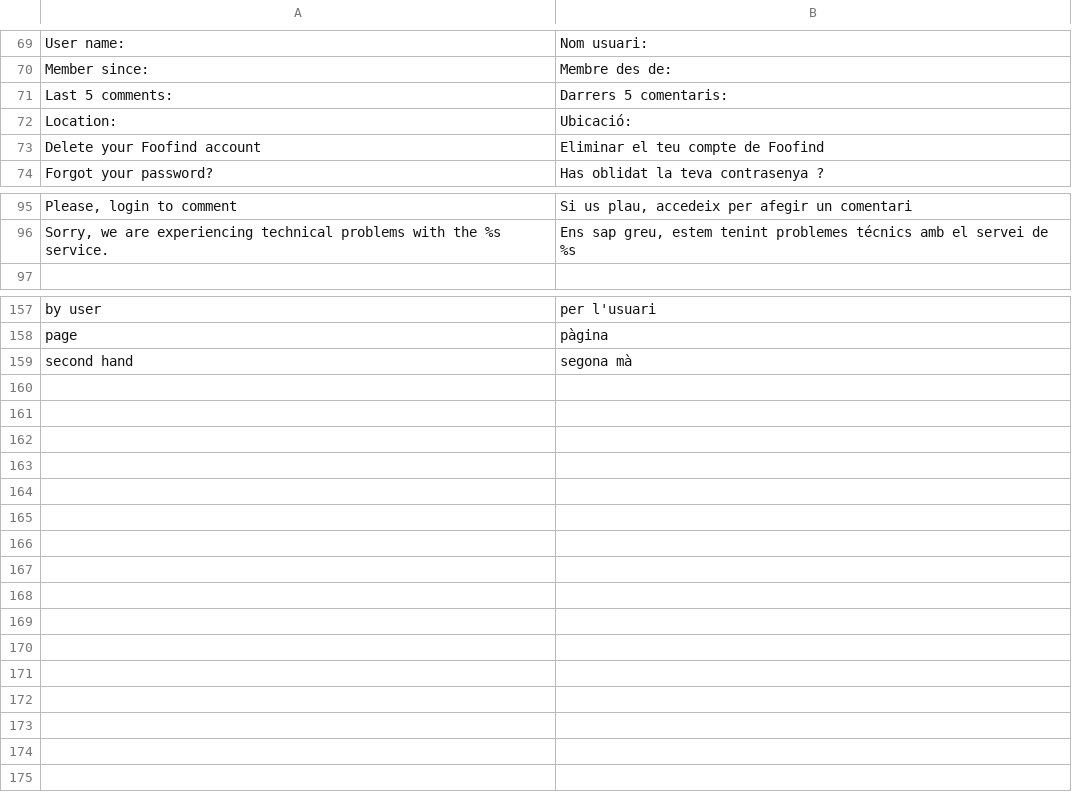
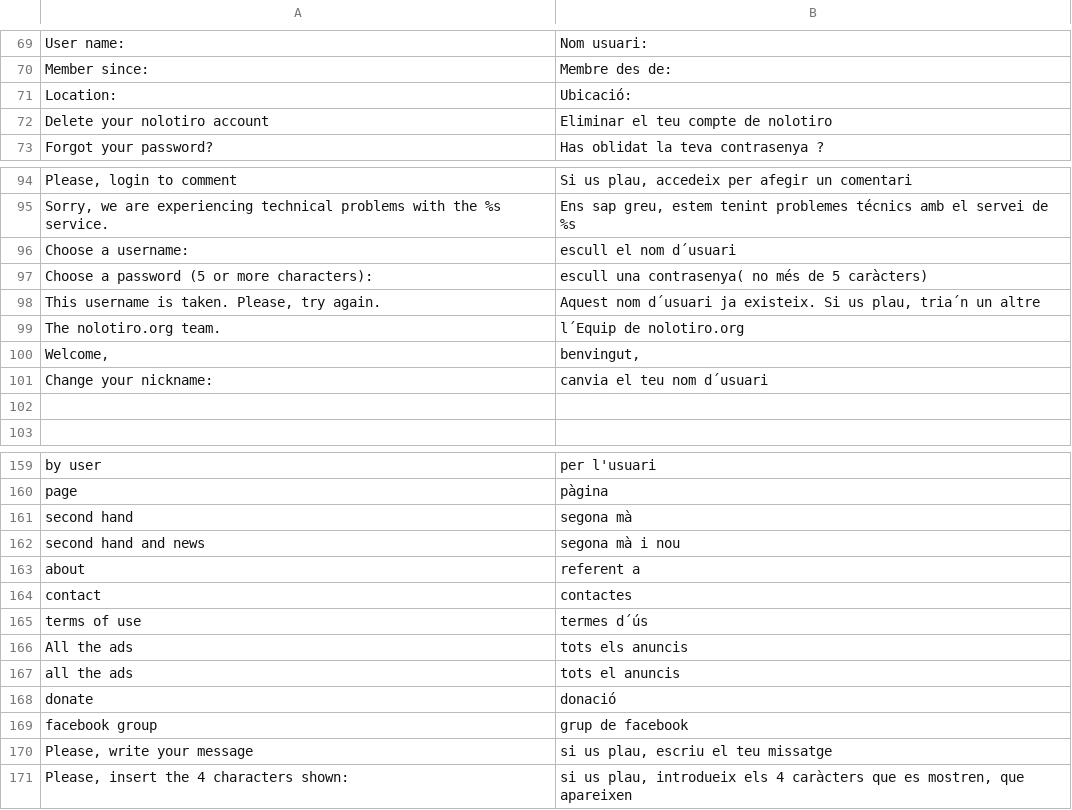
Before and after one commit to alabs/nolotiro, a CSV file: application/languages/ca.csv, drawn as a sheet; only a part is shown, gaps mark what is left out; removed rows and columns are numbered as before the commit, all else as after; the diff covers the shown part only; the diff names each change by its address in the sheet, - before the commit and + after, or states it on an @@ line.

```diff
--- a/application/languages/ca.csv
+++ b/application/languages/ca.csv
-row 71: Last 5 comments: | Darrers 5 comentaris:
-A72: Delete your Foofind account
+A72: Delete your nolotiro account
-B72: Eliminar el teu compte de Foofind
+B72: Eliminar el teu compte de nolotiro
+row 96: Choose a username: | escull el nom d´usuari
+row 97: Choose a password (5 or more characters): | escull una contrasenya( no més de 5 caràcters)
+row 98: This username is taken. Please, try again. | Aquest nom d´usuari ja existeix. Si us plau, tria´n un altre
+row 99: The nolotiro.org team. | l´Equip de nolotiro.org
+row 100: Welcome, | benvingut,
+row 101: Change your nickname: | canvia el teu nom d´usuari
+row 102: (empty)
+row 162: second hand and news | segona mà i nou
+row 163: about | referent a
+row 164: contact | contactes
+row 165: terms of use | termes d´ús
+row 166: All the ads | tots els anuncis
+row 167: all the ads | tots el anuncis
+row 168: donate | donació
+row 169: facebook group | grup de facebook
+row 170: Please, write your message | si us plau, escriu el teu missatge
+row 171: Please, insert the 4 characters shown: | si us plau, introdueix els 4 caràcters que es mostren, que apareixen
```
Also changed, not shown: 1 added row, 5 removed rows and 15 edited cells elsewhere in this file, application/languages/fr.csv.
